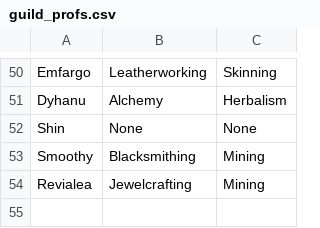
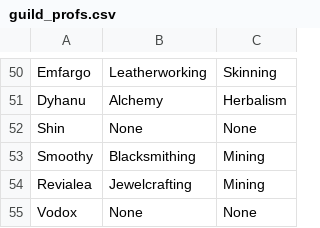
Before and after one commit to MyazakiKarazhan/Phased, a CSV file: guild_profs.csv, drawn as a sheet; only a part is shown, gaps mark what is left out.

Commit message:
Auto-update

```diff
--- a/guild_profs.csv
+++ b/guild_profs.csv
@@ -54 +54,2 @@ Smoothy, Blacksmithing, Mining
 Revialea, Jewelcrafting, Mining
+Vodox, None, None
```
